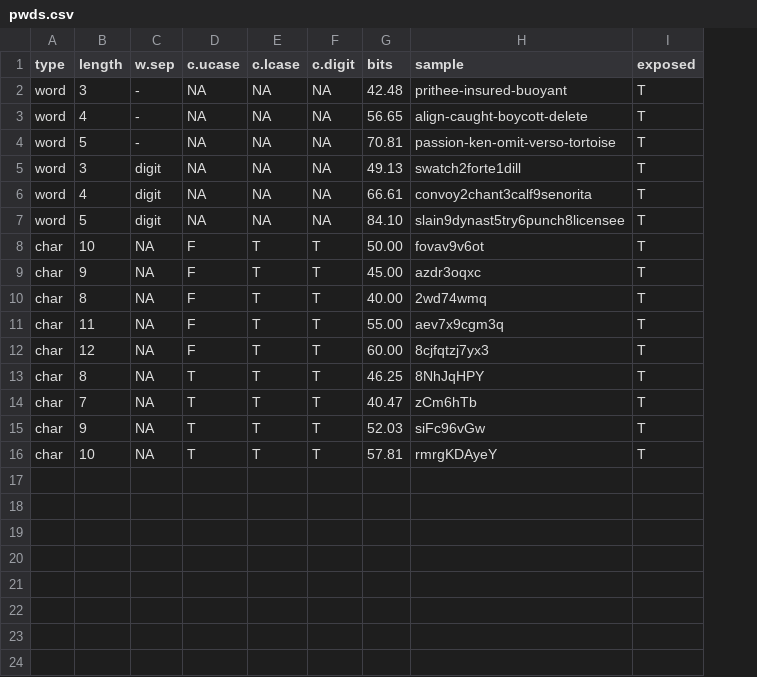
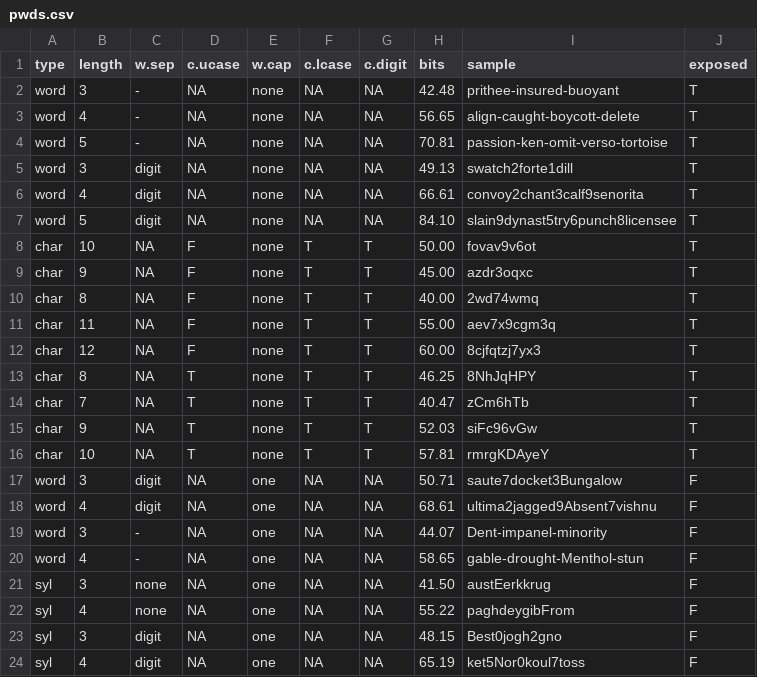
Before and after one commit to agilebits/crackme, a CSV file: Calculations/pwds.csv, drawn as a sheet; the diff names each change by its address in the sheet, - before the commit and + after, or states it on an @@ line.

```diff
--- a/Calculations/pwds.csv
+++ b/Calculations/pwds.csv
+column E (w.cap), rows 2-16: all none
+row 17: word | 3 | digit | NA | one | NA | NA | 50.71 | saute7docket3Bungalow | F
+row 18: word | 4 | digit | NA | one | NA | NA | 68.61 | ultima2jagged9Absent7vishnu | F
+row 19: word | 3 | - | NA | one | NA | NA | 44.07 | Dent-impanel-minority | F
+row 20: word | 4 | - | NA | one | NA | NA | 58.65 | gable-drought-Menthol-stun | F
+row 21: syl | 3 | none | NA | one | NA | NA | 41.50 | austEerkkrug | F
+row 22: syl | 4 | none | NA | one | NA | NA | 55.22 | paghdeygibFrom | F
+row 23: syl | 3 | digit | NA | one | NA | NA | 48.15 | Best0jogh2gno | F
+row 24: syl | 4 | digit | NA | one | NA | NA | 65.19 | ket5Nor0koul7toss | F
```
Also changed, not shown: 1 other file.
